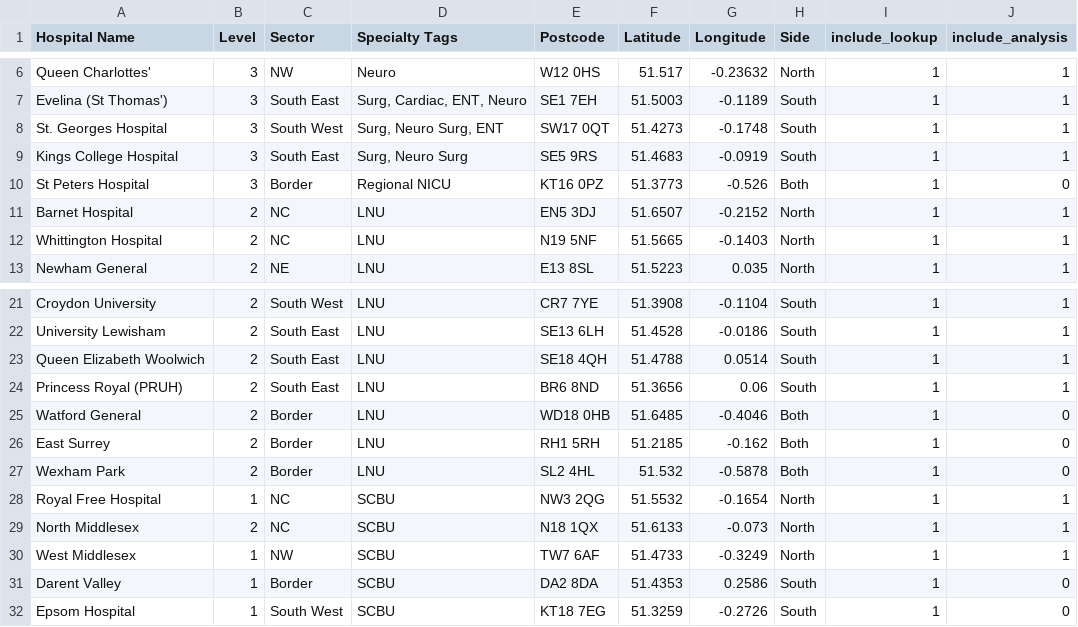
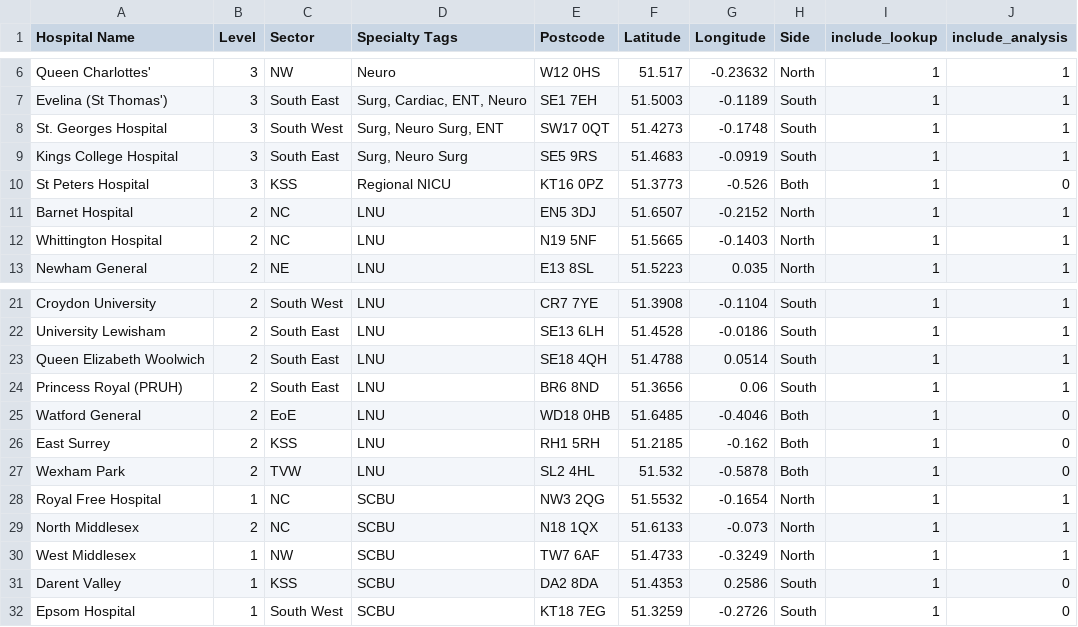
Before and after one commit to drhammadkhan/postcode-lookup, a CSV file: hospitals_refined.csv, drawn as a sheet; only a part is shown, gaps mark what is left out.

Commit message:
Label out-of-London hospital networks

```diff
--- a/hospitals_refined.csv
+++ b/hospitals_refined.csv
@@ -9,3 +9,3 @@ St. Georges Hospital,3,South West,"Surg, Neuro Surg, ENT",SW17 0QT,51.4273,-0.17
 Kings College Hospital,3,South East,"Surg, Neuro Surg",SE5 9RS,51.4683,-0.0919,South,1,1
-St Peters Hospital,3,Border,Regional NICU,KT16 0PZ,51.3773,-0.526,Both,1,0
+St Peters Hospital,3,KSS,Regional NICU,KT16 0PZ,51.3773,-0.526,Both,1,0
 Barnet Hospital,2,NC,LNU,EN5 3DJ,51.6507,-0.2152,North,1,1
@@ -24,5 +24,5 @@ Queen Elizabeth Woolwich,2,South East,LNU,SE18 4QH,51.4788,0.0514,South,1,1
 Princess Royal (PRUH),2,South East,LNU,BR6 8ND,51.3656,0.06,South,1,1
-Watford General,2,Border,LNU,WD18 0HB,51.6485,-0.4046,Both,1,0
-East Surrey,2,Border,LNU,RH1 5RH,51.2185,-0.162,Both,1,0
-Wexham Park,2,Border,LNU,SL2 4HL,51.532,-0.5878,Both,1,0
+Watford General,2,EoE,LNU,WD18 0HB,51.6485,-0.4046,Both,1,0
+East Surrey,2,KSS,LNU,RH1 5RH,51.2185,-0.162,Both,1,0
+Wexham Park,2,TVW,LNU,SL2 4HL,51.532,-0.5878,Both,1,0
 Royal Free Hospital,1,NC,SCBU,NW3 2QG,51.5532,-0.1654,North,1,1
@@ -30,3 +30,3 @@ North Middlesex,2,NC,SCBU,N18 1QX,51.6133,-0.073,North,1,1
 West Middlesex,1,NW,SCBU,TW7 6AF,51.4733,-0.3249,North,1,1
-Darent Valley,1,Border,SCBU,DA2 8DA,51.4353,0.2586,South,1,0
+Darent Valley,1,KSS,SCBU,DA2 8DA,51.4353,0.2586,South,1,0
 Epsom Hospital,1,South West,SCBU,KT18 7EG,51.3259,-0.2726,South,1,0
```
Also changed, not shown: 3 other files.
